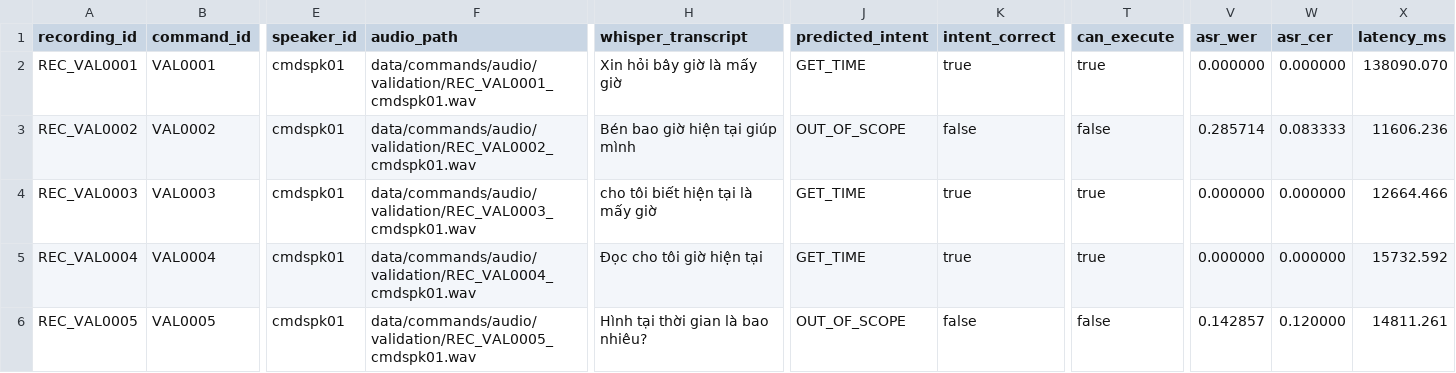
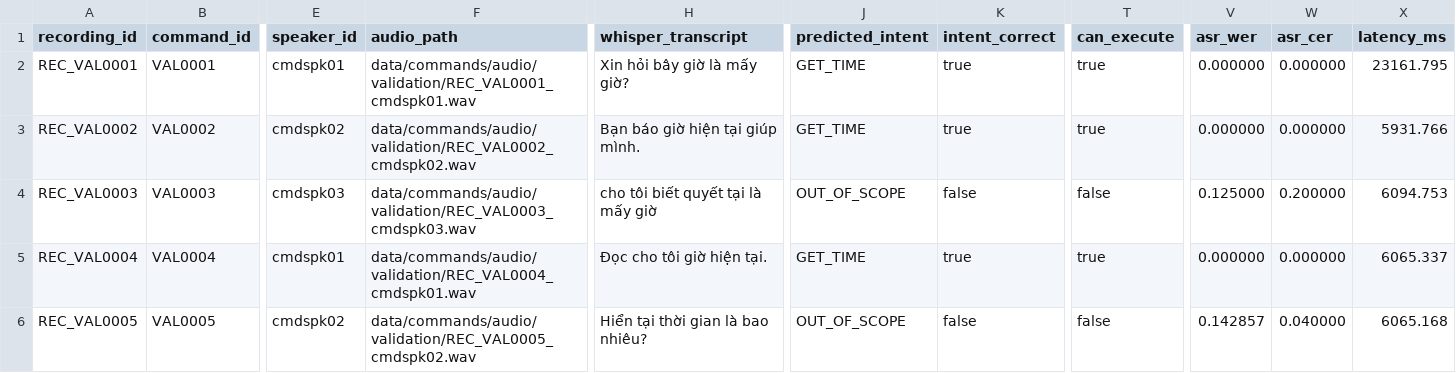
Before and after one commit to TiiAyyLuvBear/VoiceStudy-Assistant, a CSV file: reports/nlu/intent_validation_whisper.csv, drawn as a sheet; only a part is shown, gaps mark what is left out; the diff covers the shown part only; the diff names each change by its address in the sheet, - before the commit and + after, or states it on an @@ line.

```diff
--- a/reports/nlu/intent_validation_whisper.csv
+++ b/reports/nlu/intent_validation_whisper.csv
-H2 (whisper_transcript): Xin hỏi bây giờ là mấy giờ
+H2 (whisper_transcript): Xin hỏi bây giờ là mấy giờ?
-X2 (latency_ms): 138090.070
+X2 (latency_ms): 23161.795
-E3 (speaker_id): cmdspk01
+E3 (speaker_id): cmdspk02
-F3 (audio_path): data/commands/audio/validation/REC_VAL0002_cmdspk01.wav
+F3 (audio_path): data/commands/audio/validation/REC_VAL0002_cmdspk02.wav
-H3 (whisper_transcript): Bén bao giờ hiện tại giúp mình
+H3 (whisper_transcript): Bạn báo giờ hiện tại giúp mình.
-J3 (predicted_intent): OUT_OF_SCOPE
+J3 (predicted_intent): GET_TIME
-K3 (intent_correct): false
+K3 (intent_correct): true
-T3 (can_execute): false
+T3 (can_execute): true
-V3 (asr_wer): 0.285714
+V3 (asr_wer): 0.000000
-W3 (asr_cer): 0.083333
+W3 (asr_cer): 0.000000
-X3 (latency_ms): 11606.236
+X3 (latency_ms): 5931.766
-E4 (speaker_id): cmdspk01
+E4 (speaker_id): cmdspk03
-F4 (audio_path): data/commands/audio/validation/REC_VAL0003_cmdspk01.wav
+F4 (audio_path): data/commands/audio/validation/REC_VAL0003_cmdspk03.wav
-H4 (whisper_transcript): cho tôi biết hiện tại là mấy giờ
+H4 (whisper_transcript): cho tôi biết quyết tại là mấy giờ
-J4 (predicted_intent): GET_TIME
+J4 (predicted_intent): OUT_OF_SCOPE
-K4 (intent_correct): true
+K4 (intent_correct): false
-T4 (can_execute): true
+T4 (can_execute): false
-V4 (asr_wer): 0.000000
+V4 (asr_wer): 0.125000
-W4 (asr_cer): 0.000000
+W4 (asr_cer): 0.200000
-X4 (latency_ms): 12664.466
+X4 (latency_ms): 6094.753
-H5 (whisper_transcript): Đọc cho tôi giờ hiện tại
+H5 (whisper_transcript): Đọc cho tôi giờ hiện tại.
-X5 (latency_ms): 15732.592
+X5 (latency_ms): 6065.337
-E6 (speaker_id): cmdspk01
+E6 (speaker_id): cmdspk02
-F6 (audio_path): data/commands/audio/validation/REC_VAL0005_cmdspk01.wav
+F6 (audio_path): data/commands/audio/validation/REC_VAL0005_cmdspk02.wav
-H6 (whisper_transcript): Hình tại thời gian là bao nhiêu?
+H6 (whisper_transcript): Hiển tại thời gian là bao nhiêu?
-W6 (asr_cer): 0.120000
+W6 (asr_cer): 0.040000
-X6 (latency_ms): 14811.261
+X6 (latency_ms): 6065.168
```
Also changed, not shown: 158 edited cells elsewhere in this file, reports/command_audio_validation.csv, reports/nlu/entity_test_results.csv, 7 other files.
